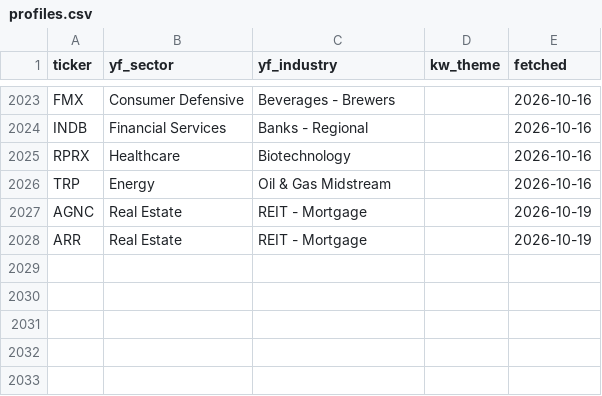
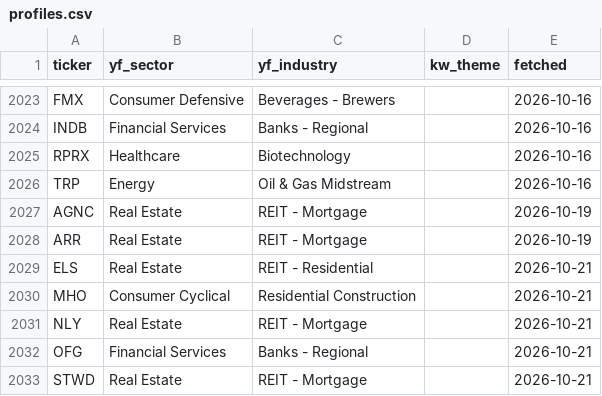
Before and after one commit to ChiChi0948/us-movers, a CSV file: data/profiles.csv, drawn as a sheet; only a part is shown, gaps mark what is left out; the diff names each change by its address in the sheet, - before the commit and + after, or states it on an @@ line.

```diff
--- a/data/profiles.csv
+++ b/data/profiles.csv
+row 2029: ELS | Real Estate | REIT - Residential |  | 2026-10-21
+row 2030: MHO | Consumer Cyclical | Residential Construction |  | 2026-10-21
+row 2031: NLY | Real Estate | REIT - Mortgage |  | 2026-10-21
+row 2032: OFG | Financial Services | Banks - Regional |  | 2026-10-21
+row 2033: STWD | Real Estate | REIT - Mortgage |  | 2026-10-21
```
Also changed, not shown: 2 other files.
